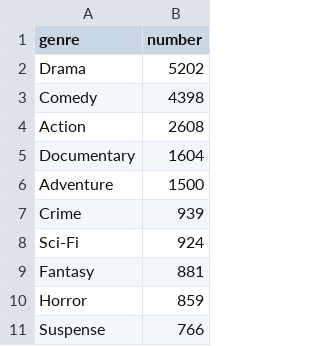
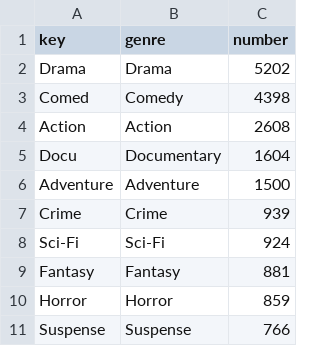
Before and after one commit to Marcelo0479/recommendation_system, a CSV file: genres.csv, drawn as a sheet; only a part is shown; the diff names each change by its address in the sheet, - before the commit and + after, or states it on an @@ line.

Commit message:
Add files via upload

```diff
--- a/genres.csv
+++ b/genres.csv
+column A (key), rows 2-11: Drama | Comed | Action | Docu | Adventure | Crime | Sci-Fi | Fantasy | Horror | Suspense
```
